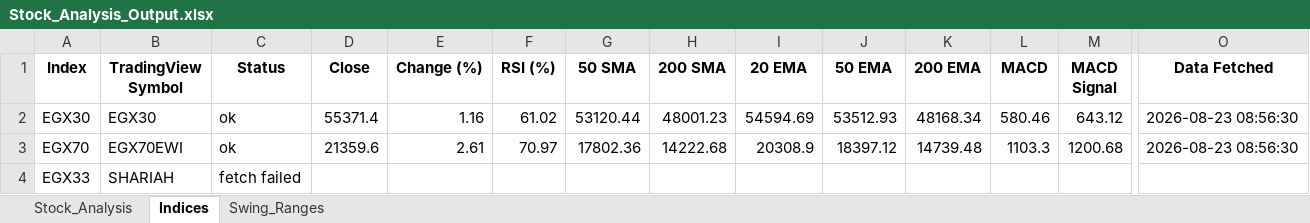
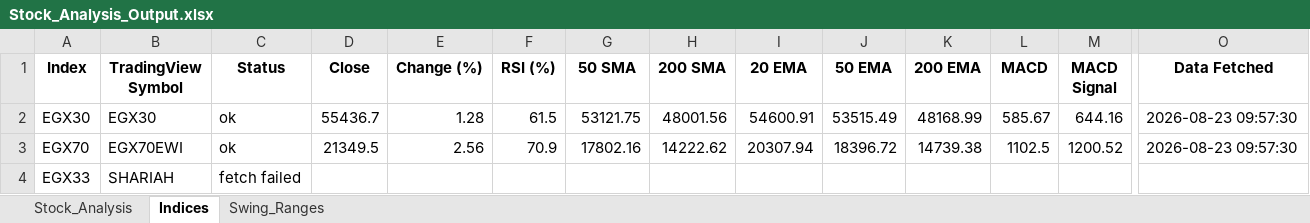
Before and after one commit to ARa2of/egx-stock-analysis, an Excel workbook: Stock_Analysis_Output.xlsx, sheet Indices, drawn as a sheet; only a part is shown, gaps mark what is left out; values as stored, in another font and other column widths than the file's, no borders; the diff names each change by its address in the sheet, - before the commit and + after, or states it on an @@ line.

```diff
--- a/Stock_Analysis_Output.xlsx (sheet Indices)
+++ b/Stock_Analysis_Output.xlsx (sheet Indices)
-D2 (Close): 55371.4
+D2 (Close): 55436.7
-E2 (Change (%)): 1.16
+E2 (Change (%)): 1.28
-F2 (RSI (%)): 61.02
+F2 (RSI (%)): 61.5
-G2 (50 SMA): 53120.44
+G2 (50 SMA): 53121.75
-H2 (200 SMA): 48001.23
+H2 (200 SMA): 48001.56
-I2 (20 EMA): 54594.69
+I2 (20 EMA): 54600.91
-J2 (50 EMA): 53512.93
+J2 (50 EMA): 53515.49
-K2 (200 EMA): 48168.34
+K2 (200 EMA): 48168.99
-L2 (MACD): 580.46
+L2 (MACD): 585.67
-M2 (MACD Signal): 643.12
+M2 (MACD Signal): 644.16
-O2:O3 (Data Fetched): 2026-08-23 08:56:30
+O2:O3 (Data Fetched): 2026-08-23 09:57:30
-D3 (Close): 21359.6
+D3 (Close): 21349.5
-E3 (Change (%)): 2.61
+E3 (Change (%)): 2.56
-F3 (RSI (%)): 70.97
+F3 (RSI (%)): 70.9
-G3 (50 SMA): 17802.36
+G3 (50 SMA): 17802.16
-H3 (200 SMA): 14222.68
+H3 (200 SMA): 14222.62
-I3 (20 EMA): 20308.9
+I3 (20 EMA): 20307.94
-J3 (50 EMA): 18397.12
+J3 (50 EMA): 18396.72
-K3 (200 EMA): 14739.48
+K3 (200 EMA): 14739.38
-L3 (MACD): 1103.3
+L3 (MACD): 1102.5
-M3 (MACD Signal): 1200.68
+M3 (MACD Signal): 1200.52
```
Also changed, not shown: sheet Stock_Analysis, sheet Swing_Ranges, 1 other file.
